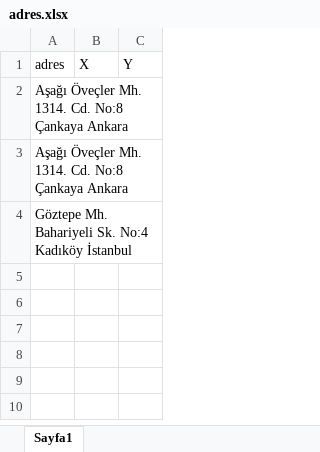
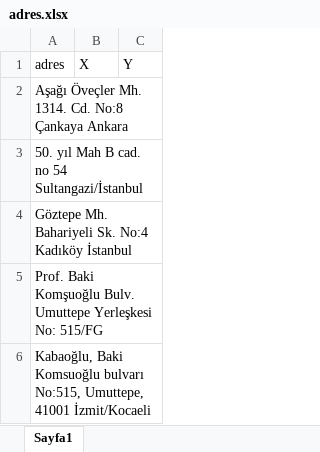
Before and after one commit to hibeyter/YandexGecoder, an Excel workbook: adres.xlsx, sheet Sayfa1, drawn as a sheet; values as stored, in another font and other column widths than the file's, no borders; the diff names each change by its address in the sheet, - before the commit and + after, or states it on an @@ line.

```diff
--- a/adres.xlsx (sheet Sayfa1)
+++ b/adres.xlsx (sheet Sayfa1)
-A3 (adres): Aşağı Öveçler Mh. 1314. Cd. No:8 Çankaya Ankara
+A3 (adres): 50. yıl Mah B cad. no 54 Sultangazi/İstanbul
+row 5: Prof. Baki Komşuoğlu Bulv. Umuttepe Yerleşkesi No: 515/FG
+row 6: Kabaoğlu, Baki Komsuoğlu bulvarı No:515, Umuttepe, 41001 İzmit/Kocaeli
```
Also changed, not shown: 3 other files.
